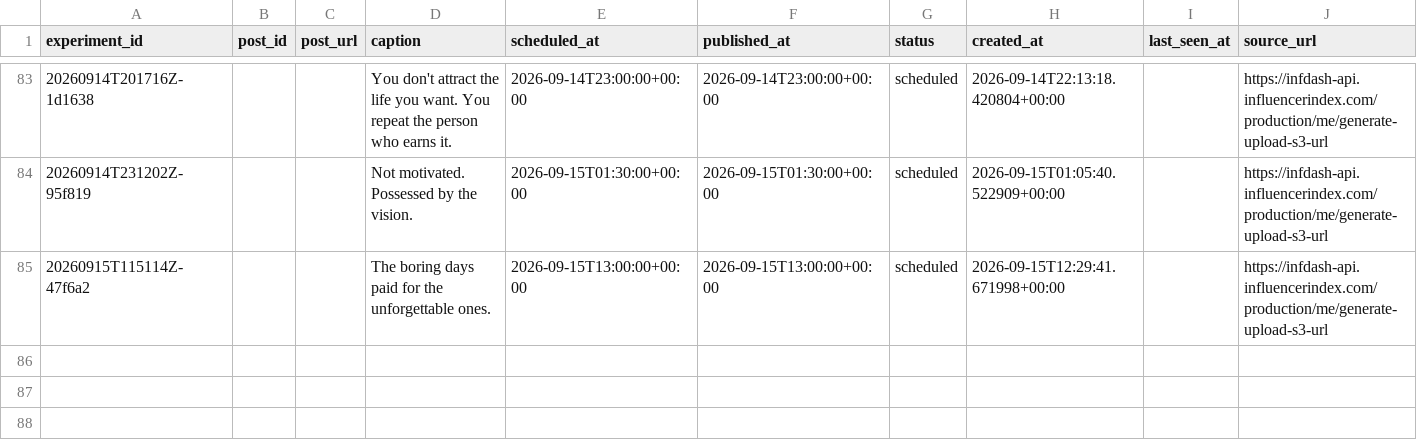
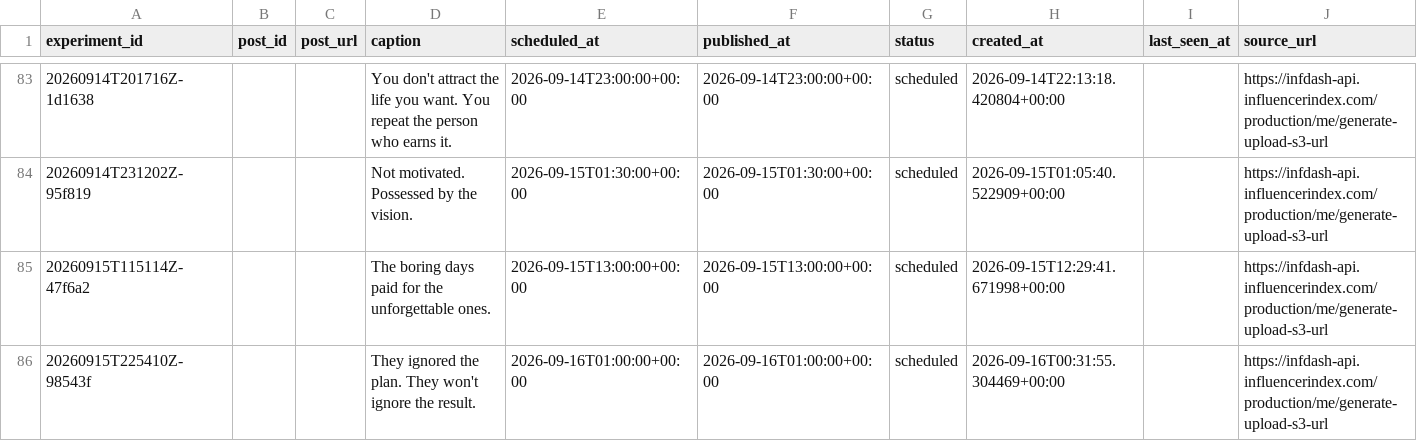
Before and after one commit to Wahb-tech/video-pipeline, a CSV file: data/published_posts.csv, drawn as a sheet; only a part is shown, gaps mark what is left out; the diff names each change by its address in the sheet, - before the commit and + after, or states it on an @@ line.

```diff
--- a/data/published_posts.csv
+++ b/data/published_posts.csv
+row 86: 20260915T225410Z-98543f |  |  | They ignored the plan. They won't ignore the result. | 2026-09-16T01:00:00+00:00 | 2026-09-16T01:00:00+00:00 | scheduled | 2026-09-16T00:31:55.304469+00:00 |  | https://infdash-api.influencerindex.com/production/me/generate-upload-s3-url
```
